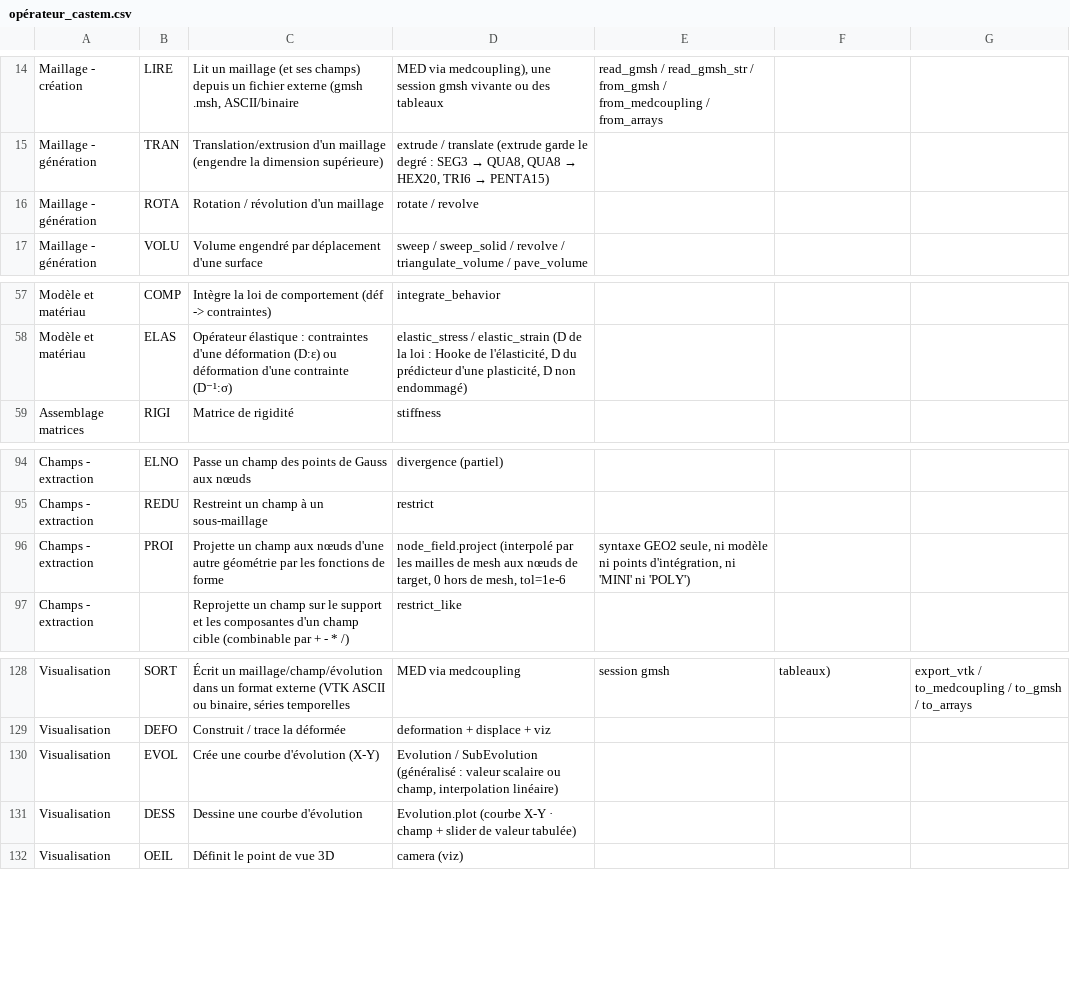
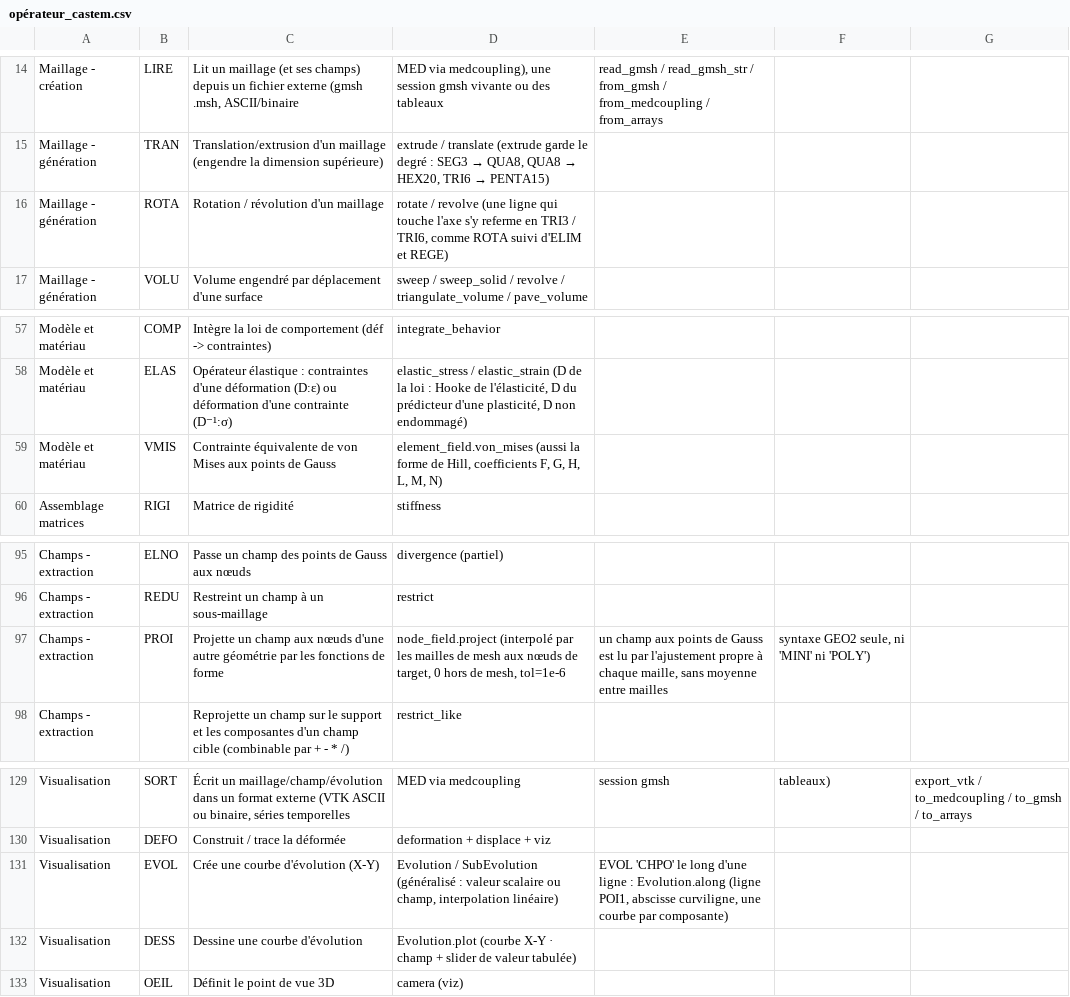
Before and after one commit to Pyrucast/pyrucast, a CSV file: opérateur_castem.csv, drawn as a sheet; only a part is shown, gaps mark what is left out.

```diff
--- a/opérateur_castem.csv
+++ b/opérateur_castem.csv
@@ -15,3 +15,3 @@ Maillage - création;LIRE;Lit un maillage (et ses champs) depuis un fichier exte
 Maillage - génération;TRAN;Translation/extrusion d'un maillage (engendre la dimension supérieure);extrude / translate (extrude garde le degré : SEG3 → QUA8, QUA8 → HEX20, TRI6 → PENTA15)
-Maillage - génération;ROTA;Rotation / révolution d'un maillage;rotate / revolve
+Maillage - génération;ROTA;Rotation / révolution d'un maillage;rotate / revolve (une ligne qui touche l'axe s'y referme en TRI3 / TRI6, comme ROTA suivi d'ELIM et REGE)
 Maillage - génération;VOLU;Volume engendré par déplacement d'une surface;sweep / sweep_solid / revolve / triangulate_volume / pave_volume
@@ -58,2 +58,3 @@ Modèle et matériau;COMP;Intègre la loi de comportement (déf -> contraintes);
 Modèle et matériau;ELAS;Opérateur élastique : contraintes d'une déformation (D:ε) ou déformation d'une contrainte (D⁻¹:σ);elastic_stress / elastic_strain (D de la loi : Hooke de l'élasticité, D du prédicteur d'une plasticité, D non endommagé)
+Modèle et matériau;VMIS;Contrainte équivalente de von Mises aux points de Gauss;element_field.von_mises (aussi la forme de Hill, coefficients F, G, H, L, M, N)
 Assemblage matrices;RIGI;Matrice de rigidité;stiffness
@@ -95,3 +96,3 @@ Champs - extraction;ELNO;Passe un champ des points de Gauss aux nœuds;divergenc
 Champs - extraction;REDU;Restreint un champ à un sous-maillage;restrict
-Champs - extraction;PROI;Projette un champ aux nœuds d'une autre géométrie par les fonctions de forme;node_field.project (interpolé par les mailles de mesh aux nœuds de target, 0 hors de mesh, tol=1e-6 ; syntaxe GEO2 seule, ni modèle ni points d'intégration, ni 'MINI' ni 'POLY')
+Champs - extraction;PROI;Projette un champ aux nœuds d'une autre géométrie par les fonctions de forme;node_field.project (interpolé par les mailles de mesh aux nœuds de target, 0 hors de mesh, tol=1e-6 ; un champ aux points de Gauss est lu par l'ajustement propre à chaque maille, sans moyenne entre mailles ; syntaxe GEO2 seule, ni 'MINI' ni 'POLY')
 Champs - extraction;;Reprojette un champ sur le support et les composantes d'un champ cible (combinable par + - * /);restrict_like
@@ -129,3 +130,3 @@ Visualisation;SORT;Écrit un maillage/champ/évolution dans un format externe (V
 Visualisation;DEFO;Construit / trace la déformée;deformation + displace + viz
-Visualisation;EVOL;Crée une courbe d'évolution (X-Y);Evolution / SubEvolution (généralisé : valeur scalaire ou champ, interpolation linéaire)
+Visualisation;EVOL;Crée une courbe d'évolution (X-Y);Evolution / SubEvolution (généralisé : valeur scalaire ou champ, interpolation linéaire) ; EVOL 'CHPO' le long d'une ligne : Evolution.along (ligne POI1, abscisse curviligne, une courbe par composante)
 Visualisation;DESS;Dessine une courbe d'évolution;Evolution.plot (courbe X-Y · champ + slider de valeur tabulée)
```
Also changed, not shown: 31 other files.
